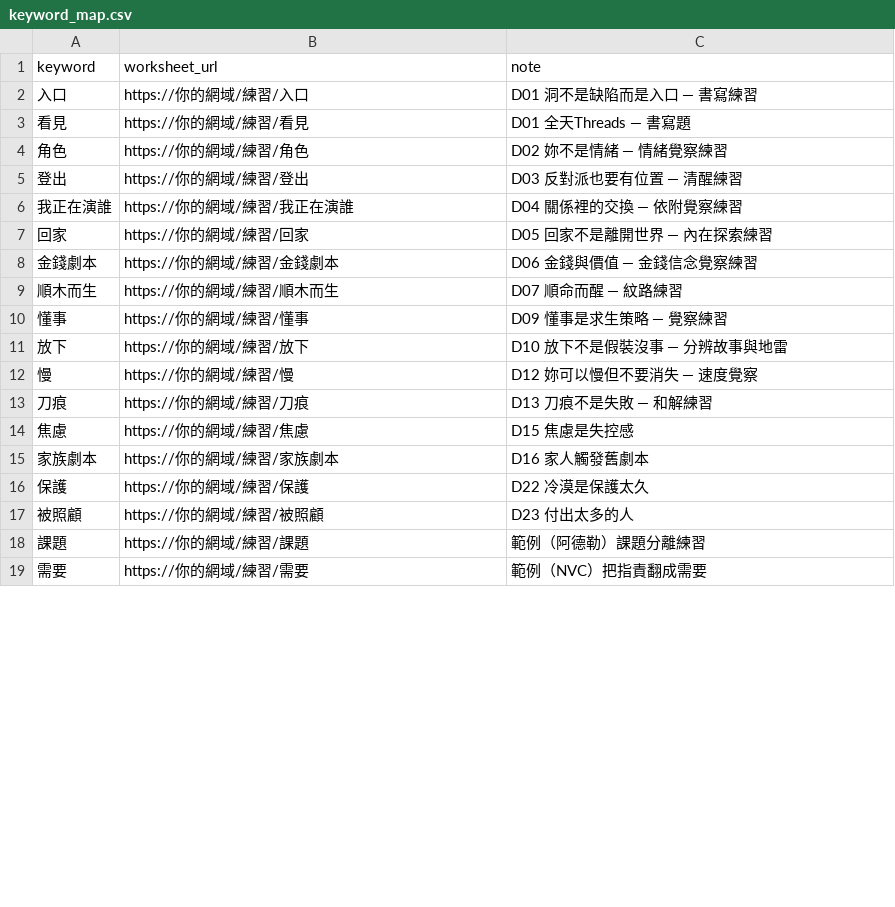
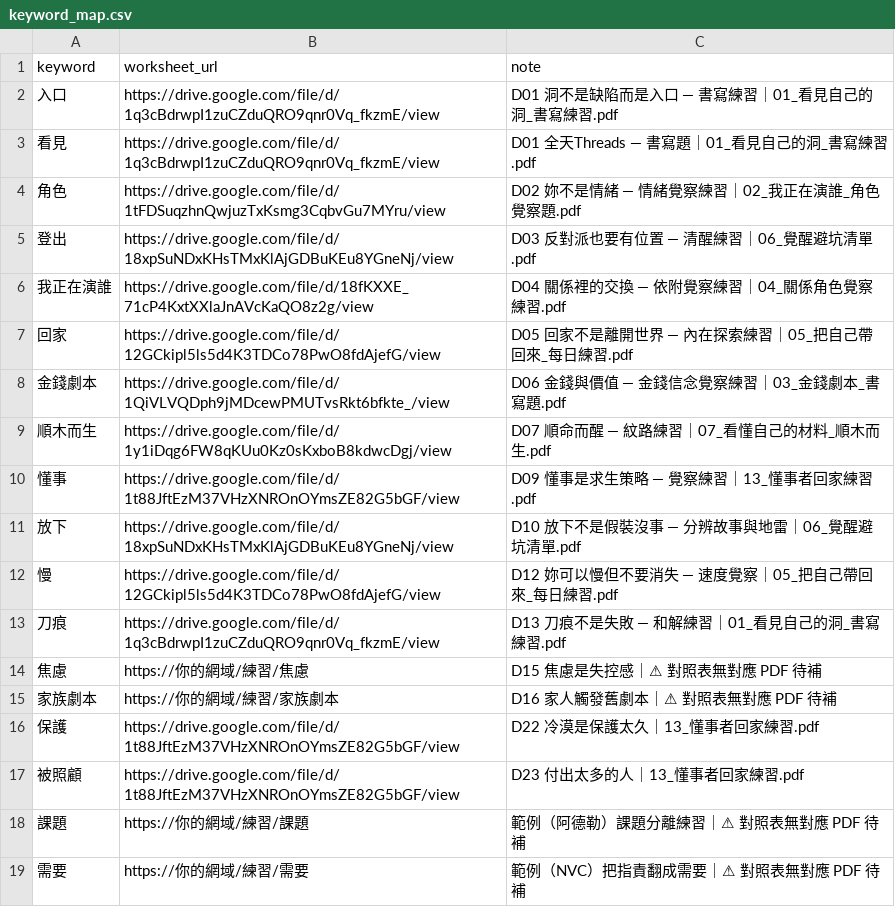
Before and after one commit to xoxonco-ai/my-frist-project, a CSV file: modules/5-auto-reply/keyword_map.csv, drawn as a sheet; only a part is shown; the diff covers the shown part only; the diff names each change by its address in the sheet, - before the commit and + after, or states it on an @@ line.

```diff
--- a/modules/5-auto-reply/keyword_map.csv
+++ b/modules/5-auto-reply/keyword_map.csv
-B2 (worksheet_url): https://你的網域/練習/入口
+B2 (worksheet_url): https://drive.google.com/file/d/1q3cBdrwpI1zuCZduQRO9qnr0Vq_fkzmE/view
-C2 (note): D01 洞不是缺陷而是入口 — 書寫練習
+C2 (note): D01 洞不是缺陷而是入口 — 書寫練習｜01_看見自己的洞_書寫練習.pdf
-B3 (worksheet_url): https://你的網域/練習/看見
+B3 (worksheet_url): https://drive.google.com/file/d/1q3cBdrwpI1zuCZduQRO9qnr0Vq_fkzmE/view
-C3 (note): D01 全天Threads — 書寫題
+C3 (note): D01 全天Threads — 書寫題｜01_看見自己的洞_書寫練習.pdf
-B4 (worksheet_url): https://你的網域/練習/角色
+B4 (worksheet_url): https://drive.google.com/file/d/1tFDSuqzhnQwjuzTxKsmg3CqbvGu7MYru/view
-C4 (note): D02 妳不是情緒 — 情緒覺察練習
+C4 (note): D02 妳不是情緒 — 情緒覺察練習｜02_我正在演誰_角色覺察題.pdf
-B5 (worksheet_url): https://你的網域/練習/登出
+B5 (worksheet_url): https://drive.google.com/file/d/18xpSuNDxKHsTMxKlAjGDBuKEu8YGneNj/view
-C5 (note): D03 反對派也要有位置 — 清醒練習
+C5 (note): D03 反對派也要有位置 — 清醒練習｜06_覺醒避坑清單.pdf
-B6 (worksheet_url): https://你的網域/練習/我正在演誰
+B6 (worksheet_url): https://drive.google.com/file/d/18fKXXE_71cP4KxtXXlaJnAVcKaQO8z2g/view
-C6 (note): D04 關係裡的交換 — 依附覺察練習
+C6 (note): D04 關係裡的交換 — 依附覺察練習｜04_關係角色覺察練習.pdf
-B7 (worksheet_url): https://你的網域/練習/回家
+B7 (worksheet_url): https://drive.google.com/file/d/12GCkipl5ls5d4K3TDCo78PwO8fdAjefG/view
-C7 (note): D05 回家不是離開世界 — 內在探索練習
+C7 (note): D05 回家不是離開世界 — 內在探索練習｜05_把自己帶回來_每日練習.pdf
-B8 (worksheet_url): https://你的網域/練習/金錢劇本
+B8 (worksheet_url): https://drive.google.com/file/d/1QiVLVQDph9jMDcewPMUTvsRkt6bfkte_/view
-C8 (note): D06 金錢與價值 — 金錢信念覺察練習
+C8 (note): D06 金錢與價值 — 金錢信念覺察練習｜03_金錢劇本_書寫題.pdf
-B9 (worksheet_url): https://你的網域/練習/順木而生
+B9 (worksheet_url): https://drive.google.com/file/d/1y1iDqg6FW8qKUu0Kz0sKxboB8kdwcDgj/view
-C9 (note): D07 順命而醒 — 紋路練習
+C9 (note): D07 順命而醒 — 紋路練習｜07_看懂自己的材料_順木而生.pdf
-B10 (worksheet_url): https://你的網域/練習/懂事
+B10 (worksheet_url): https://drive.google.com/file/d/1t88JftEzM37VHzXNROnOYmsZE82G5bGF/view
-C10 (note): D09 懂事是求生策略 — 覺察練習
+C10 (note): D09 懂事是求生策略 — 覺察練習｜13_懂事者回家練習.pdf
-B11 (worksheet_url): https://你的網域/練習/放下
+B11 (worksheet_url): https://drive.google.com/file/d/18xpSuNDxKHsTMxKlAjGDBuKEu8YGneNj/view
-C11 (note): D10 放下不是假裝沒事 — 分辨故事與地雷
+C11 (note): D10 放下不是假裝沒事 — 分辨故事與地雷｜06_覺醒避坑清單.pdf
-B12 (worksheet_url): https://你的網域/練習/慢
+B12 (worksheet_url): https://drive.google.com/file/d/12GCkipl5ls5d4K3TDCo78PwO8fdAjefG/view
-C12 (note): D12 妳可以慢但不要消失 — 速度覺察
+C12 (note): D12 妳可以慢但不要消失 — 速度覺察｜05_把自己帶回來_每日練習.pdf
-B13 (worksheet_url): https://你的網域/練習/刀痕
+B13 (worksheet_url): https://drive.google.com/file/d/1q3cBdrwpI1zuCZduQRO9qnr0Vq_fkzmE/view
-C13 (note): D13 刀痕不是失敗 — 和解練習
+C13 (note): D13 刀痕不是失敗 — 和解練習｜01_看見自己的洞_書寫練習.pdf
-C14 (note): D15 焦慮是失控感
+C14 (note): D15 焦慮是失控感｜⚠ 對照表無對應 PDF 待補
-C15 (note): D16 家人觸發舊劇本
+C15 (note): D16 家人觸發舊劇本｜⚠ 對照表無對應 PDF 待補
-B16 (worksheet_url): https://你的網域/練習/保護
+B16 (worksheet_url): https://drive.google.com/file/d/1t88JftEzM37VHzXNROnOYmsZE82G5bGF/view
-C16 (note): D22 冷漠是保護太久
+C16 (note): D22 冷漠是保護太久｜13_懂事者回家練習.pdf
-B17 (worksheet_url): https://你的網域/練習/被照顧
+B17 (worksheet_url): https://drive.google.com/file/d/1t88JftEzM37VHzXNROnOYmsZE82G5bGF/view
-C17 (note): D23 付出太多的人
+C17 (note): D23 付出太多的人｜13_懂事者回家練習.pdf
-C18 (note): 範例（阿德勒）課題分離練習
+C18 (note): 範例（阿德勒）課題分離練習｜⚠ 對照表無對應 PDF 待補
-C19 (note): 範例（NVC）把指責翻成需要
+C19 (note): 範例（NVC）把指責翻成需要｜⚠ 對照表無對應 PDF 待補
```
Also changed, not shown: 14 edited cells elsewhere in this file.
